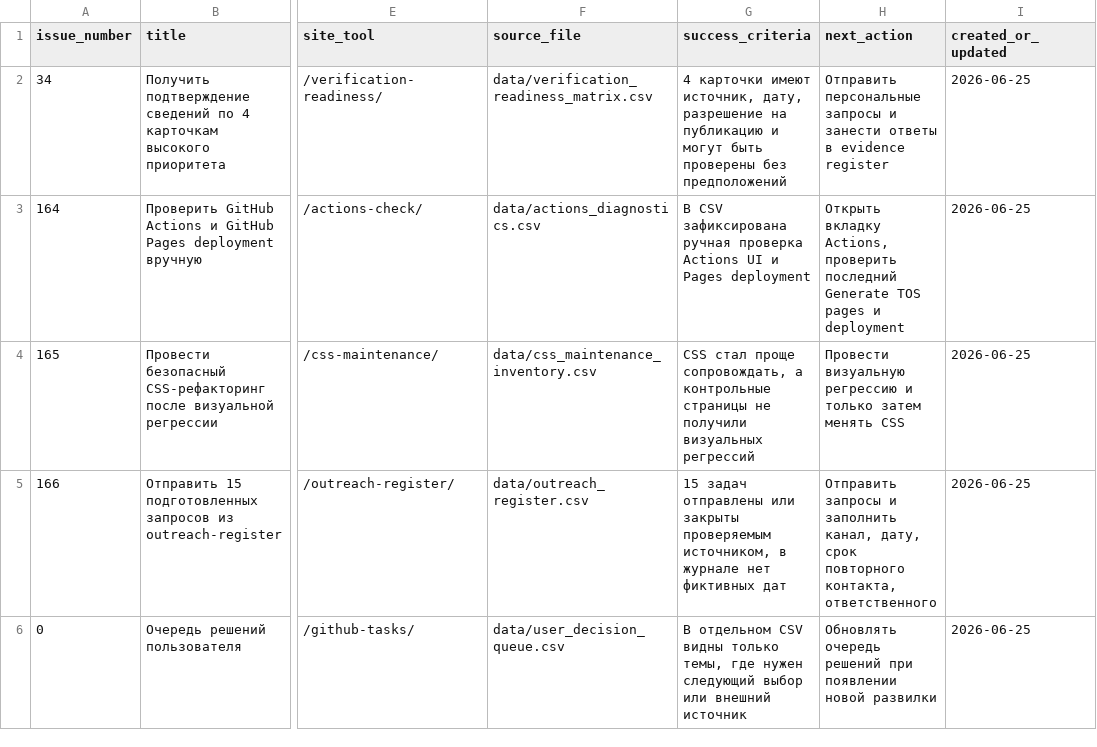
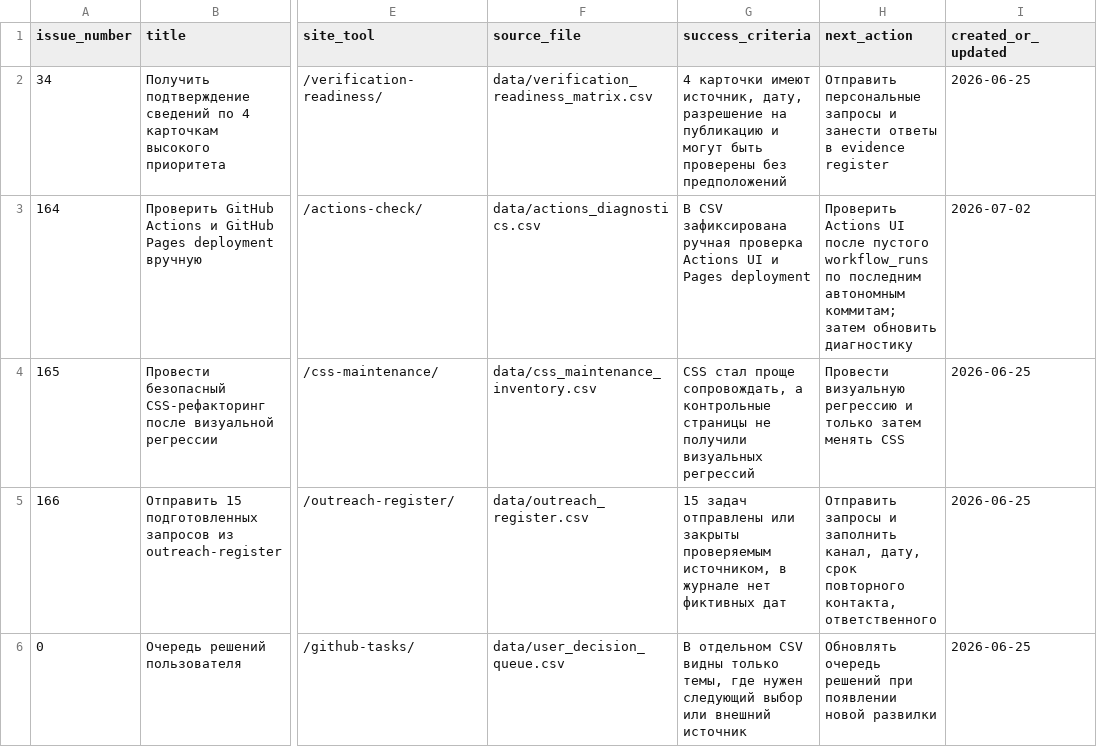
Before and after one commit to deputat36/tosborisoglebsk.github.io, a CSV file: data/github_manual_tasks.csv, drawn as a sheet; only a part is shown, gaps mark what is left out; the diff names each change by its address in the sheet, - before the commit and + after, or states it on an @@ line.

Commit message:
Update Actions manual task status

```diff
--- a/data/github_manual_tasks.csv
+++ b/data/github_manual_tasks.csv
-H3 (next_action): Открыть вкладку Actions, проверить последний Generate TOS pages и deployment
+H3 (next_action): Проверить Actions UI после пустого workflow_runs по последним автономным коммитам; затем обновить диагностику
-I3 (created_or_updated): 2026-06-25
+I3 (created_or_updated): 2026-07-02
```
